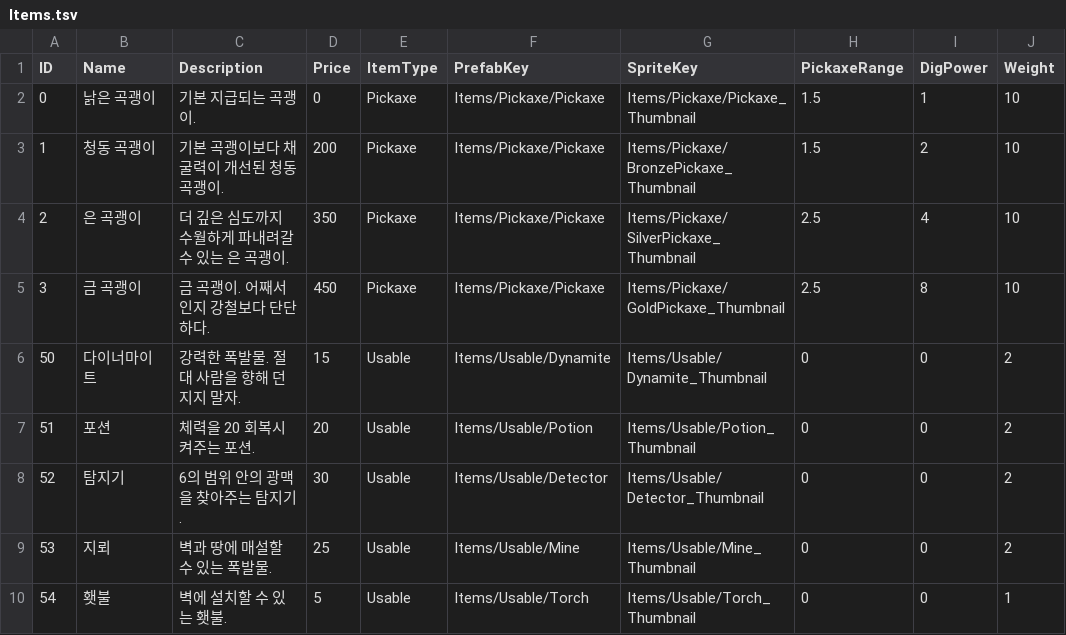
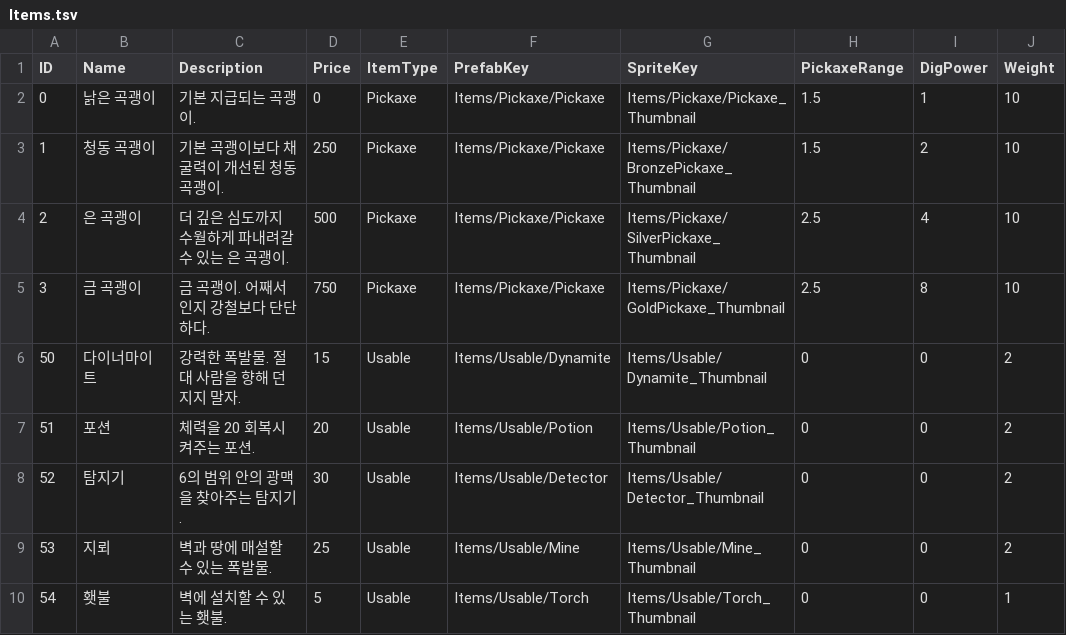
Before and after one commit to keeeery/Folk-Sack, a TSV file: Assets/StreamingAssets/Table/Item/Items.tsv, drawn as a sheet; only a part is shown; the diff names each change by its address in the sheet, - before the commit and + after, or states it on an @@ line.

```diff
--- a/Assets/StreamingAssets/Table/Item/Items.tsv
+++ b/Assets/StreamingAssets/Table/Item/Items.tsv
-D3 (Price): 200
+D3 (Price): 250
-D4 (Price): 350
+D4 (Price): 500
-D5 (Price): 450
+D5 (Price): 750
```
Also changed, not shown: Assets/StreamingAssets/Table/Terrain/terrain_seed_profiles.tsv.
